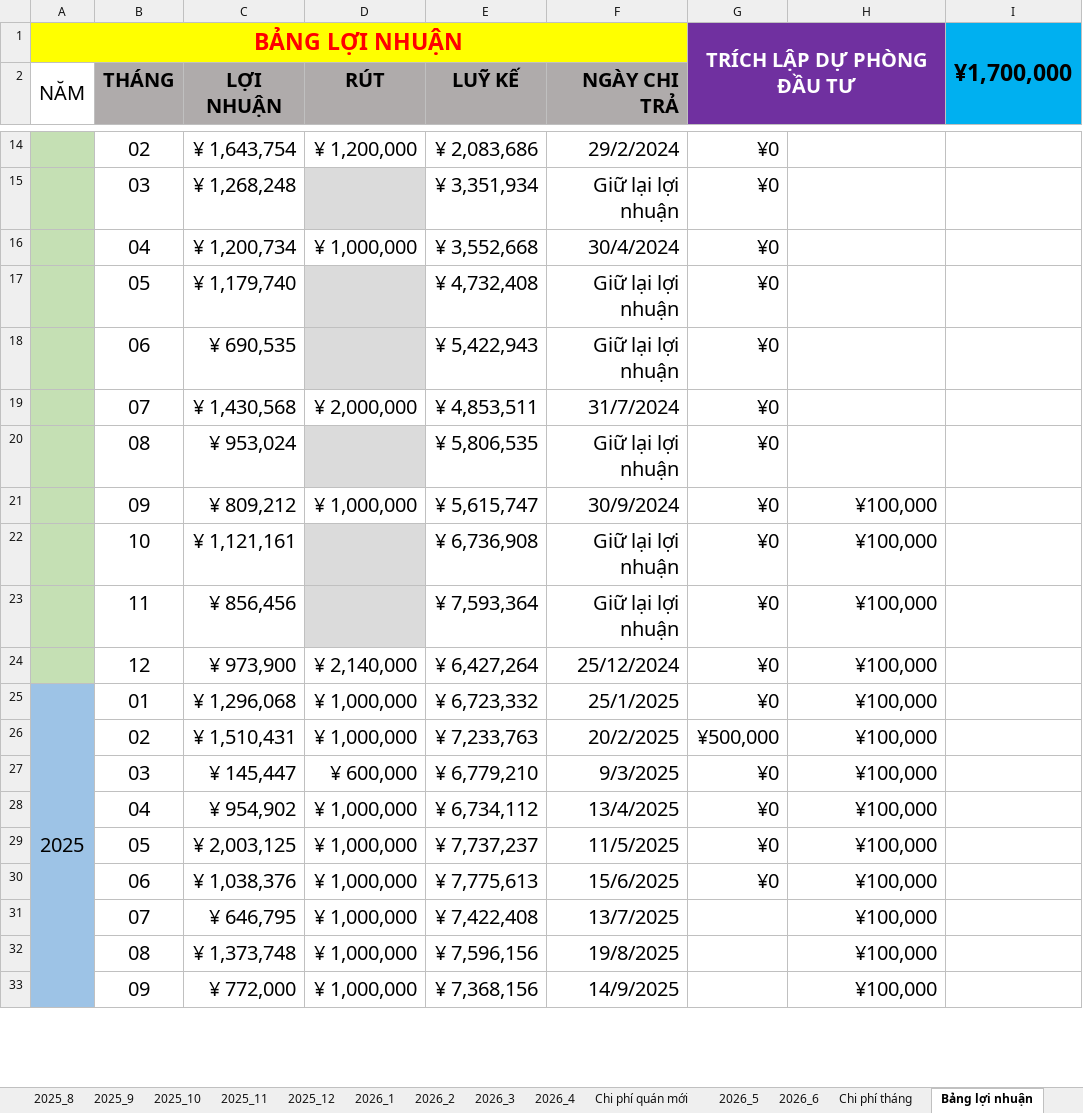
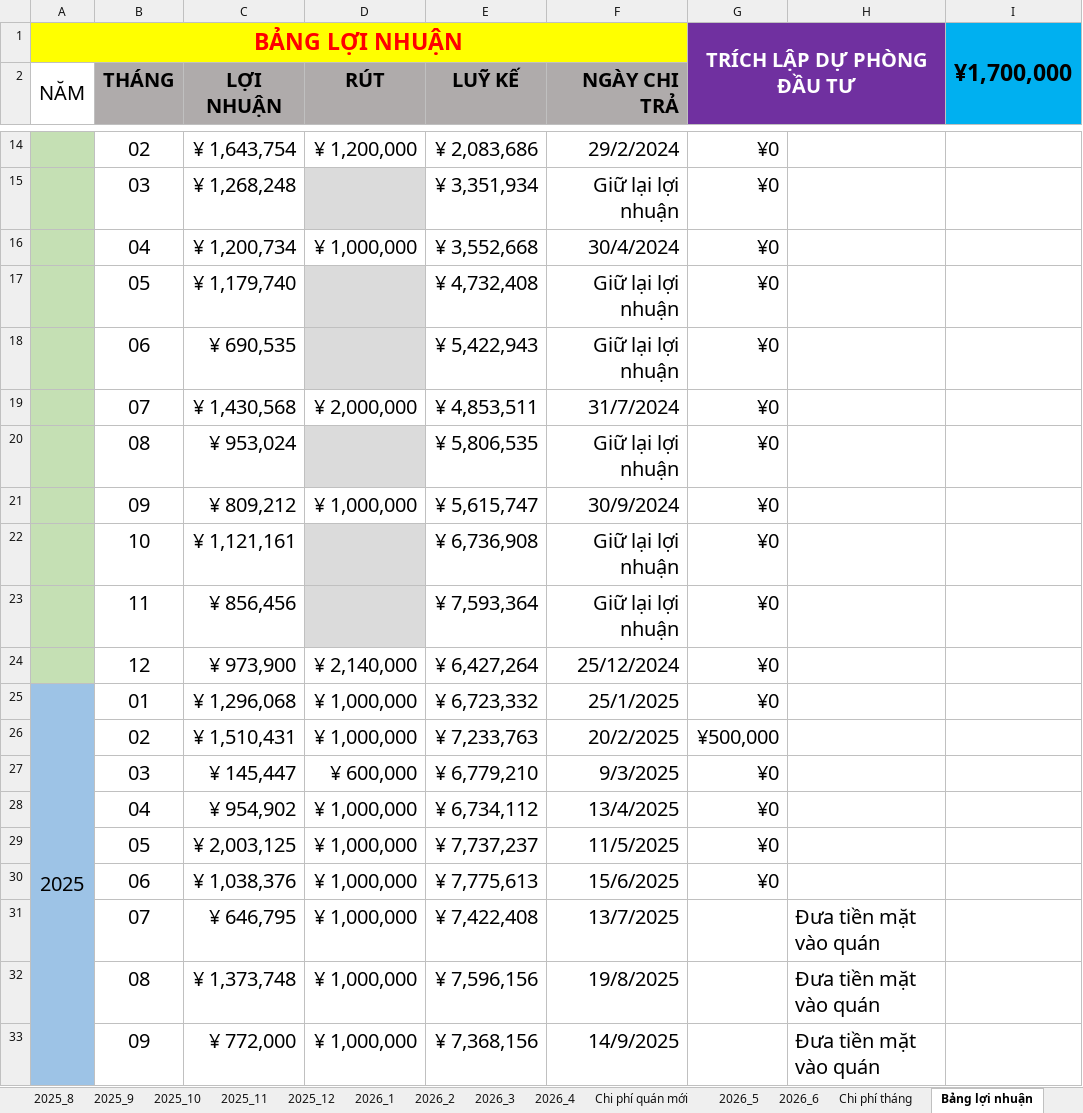
Before and after one commit to dnghia1908/backup-PC, an Excel workbook: Tạp hóa/Quản lý/Thu_chi.xlsx, sheet Bảng lợi nhuận, drawn as a sheet; only a part is shown, gaps mark what is left out; values as stored, in another font and other column widths than the file's, no borders; conditional formats not drawn; the diff covers the shown part only; the diff names each change by its address in the sheet, - before the commit and + after, or states it on an @@ line.

```diff
--- a/Tạp hóa/Quản lý/Thu_chi.xlsx (sheet Bảng lợi nhuận)
+++ b/Tạp hóa/Quản lý/Thu_chi.xlsx (sheet Bảng lợi nhuận)
-H21:H30: ¥100,000
+H21:H30: (empty)
-H31:H33: ¥100,000
+H31:H33: Đưa tiền mặt vào quán
```
Also changed, not shown: 7 added rows, 7 removed rows, 21 edited cells and cell formats elsewhere in this sheet, File tài chính cá nhân/Bảng cân đối thu - chi cá nhân.xlsx, File tài chính cá nhân/Danh mục đầu tư cá nhân.xlsx.
